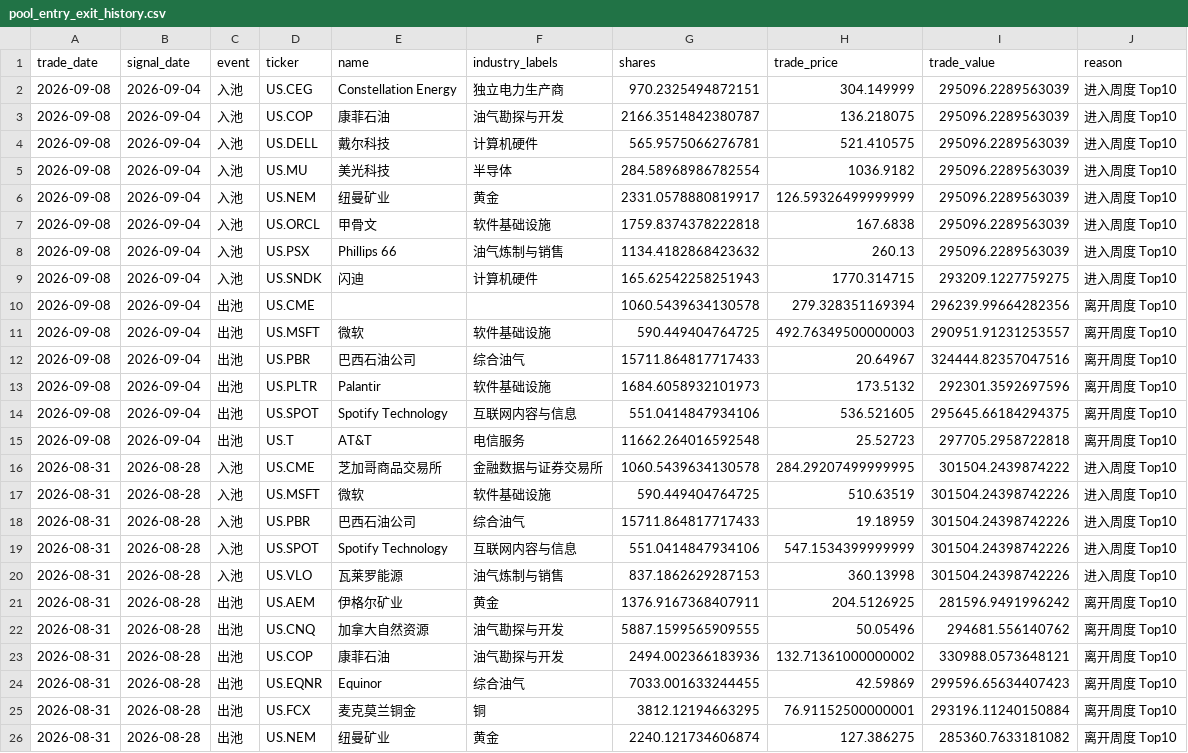
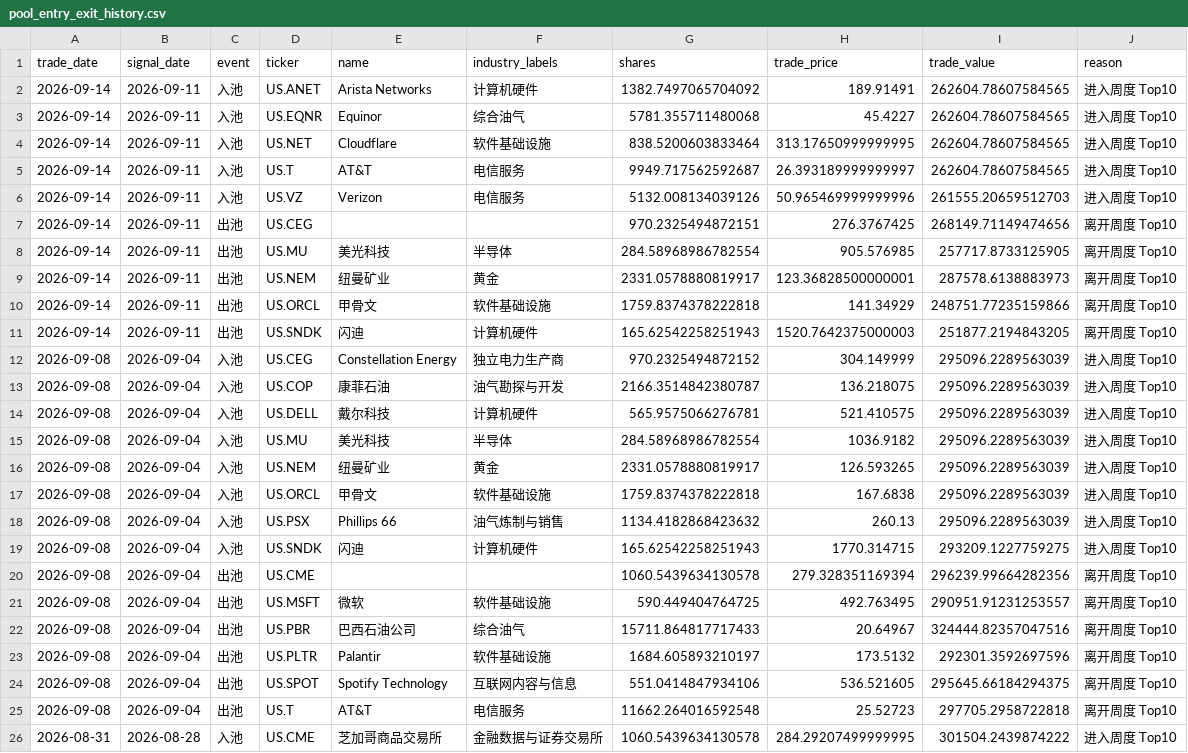
Before and after one commit to dgsirius/momentum_stockpick, a CSV file: docs/er/pool_entry_exit_history.csv, drawn as a sheet; only a part is shown; the shorter side is filled out with more unchanged rows.

```diff
--- a/docs/er/pool_entry_exit_history.csv
+++ b/docs/er/pool_entry_exit_history.csv
@@ -1,3 +1,13 @@
 trade_date,signal_date,event,ticker,name,industry_labels,shares,trade_price,trade_value,reason
-2026-09-08,2026-09-04,入池,US.CEG,Constellation Energy,独立电力生产商,970.2325494872151,304.149999,295096.2289563039,进入周度 Top10
+2026-09-14,2026-09-11,入池,US.ANET,Arista Networks,计算机硬件,1382.7497065704092,189.91491,262604.78607584565,进入周度 Top10
+2026-09-14,2026-09-11,入池,US.EQNR,Equinor,综合油气,5781.355711480068,45.4227,262604.78607584565,进入周度 Top10
+2026-09-14,2026-09-11,入池,US.NET,Cloudflare,软件基础设施,838.5200603833464,313.17650999999995,262604.78607584565,进入周度 Top10
+2026-09-14,2026-09-11,入池,US.T,AT&T,电信服务,9949.717562592687,26.393189999999997,262604.78607584565,进入周度 Top10
+2026-09-14,2026-09-11,入池,US.VZ,Verizon,电信服务,5132.008134039126,50.965469999999996,261555.20659512703,进入周度 Top10
+2026-09-14,2026-09-11,出池,US.CEG,,,970.2325494872151,276.3767425,268149.71149474656,离开周度 Top10
+2026-09-14,2026-09-11,出池,US.MU,美光科技,半导体,284.58968986782554,905.576985,257717.8733125905,离开周度 Top10
+2026-09-14,2026-09-11,出池,US.NEM,纽曼矿业,黄金,2331.0578880819917,123.36828500000001,287578.6138883973,离开周度 Top10
+2026-09-14,2026-09-11,出池,US.ORCL,甲骨文,软件基础设施,1759.8374378222818,141.34929,248751.77235159866,离开周度 Top10
+2026-09-14,2026-09-11,出池,US.SNDK,闪迪,计算机硬件,165.62542258251943,1520.7642375000003,251877.2194843205,离开周度 Top10
+2026-09-08,2026-09-04,入池,US.CEG,Constellation Energy,独立电力生产商,970.2325494872152,304.149999,295096.2289563039,进入周度 Top10
 2026-09-08,2026-09-04,入池,US.COP,康菲石油,油气勘探与开发,2166.3514842380787,136.218075,295096.2289563039,进入周度 Top10
@@ -5,3 +15,3 @@ trade_date,signal_date,event,ticker,name,industry_labels,shares,trade_price,trad
 2026-09-08,2026-09-04,入池,US.MU,美光科技,半导体,284.58968986782554,1036.9182,295096.2289563039,进入周度 Top10
-2026-09-08,2026-09-04,入池,US.NEM,纽曼矿业,黄金,2331.0578880819917,126.59326499999999,295096.2289563039,进入周度 Top10
+2026-09-08,2026-09-04,入池,US.NEM,纽曼矿业,黄金,2331.0578880819917,126.593265,295096.2289563039,进入周度 Top10
 2026-09-08,2026-09-04,入池,US.ORCL,甲骨文,软件基础设施,1759.8374378222818,167.6838,295096.2289563039,进入周度 Top10
@@ -10,5 +20,5 @@ trade_date,signal_date,event,ticker,name,industry_labels,shares,trade_price,trad
 2026-09-08,2026-09-04,出池,US.CME,,,1060.5439634130578,279.328351169394,296239.99664282356,离开周度 Top10
-2026-09-08,2026-09-04,出池,US.MSFT,微软,软件基础设施,590.449404764725,492.76349500000003,290951.91231253557,离开周度 Top10
+2026-09-08,2026-09-04,出池,US.MSFT,微软,软件基础设施,590.449404764725,492.763495,290951.91231253557,离开周度 Top10
 2026-09-08,2026-09-04,出池,US.PBR,巴西石油公司,综合油气,15711.864817717433,20.64967,324444.82357047516,离开周度 Top10
-2026-09-08,2026-09-04,出池,US.PLTR,Palantir,软件基础设施,1684.6058932101973,173.5132,292301.3592697596,离开周度 Top10
+2026-09-08,2026-09-04,出池,US.PLTR,Palantir,软件基础设施,1684.605893210197,173.5132,292301.3592697596,离开周度 Top10
 2026-09-08,2026-09-04,出池,US.SPOT,Spotify Technology,互联网内容与信息,551.0414847934106,536.521605,295645.66184294375,离开周度 Top10
```
Also changed, not shown: docs/er/latest_rebalance.csv, docs/er/residual-momentum/latest_rebalance.csv, 40 other files.
